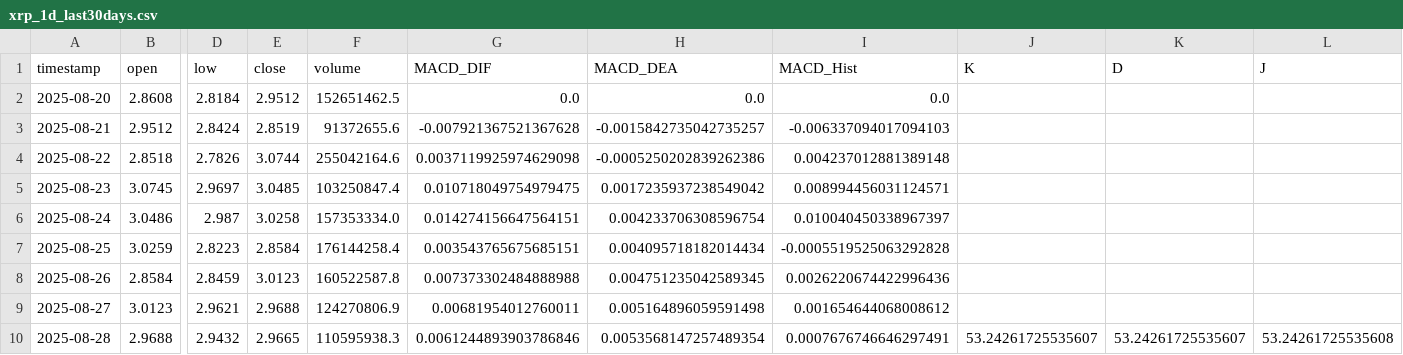
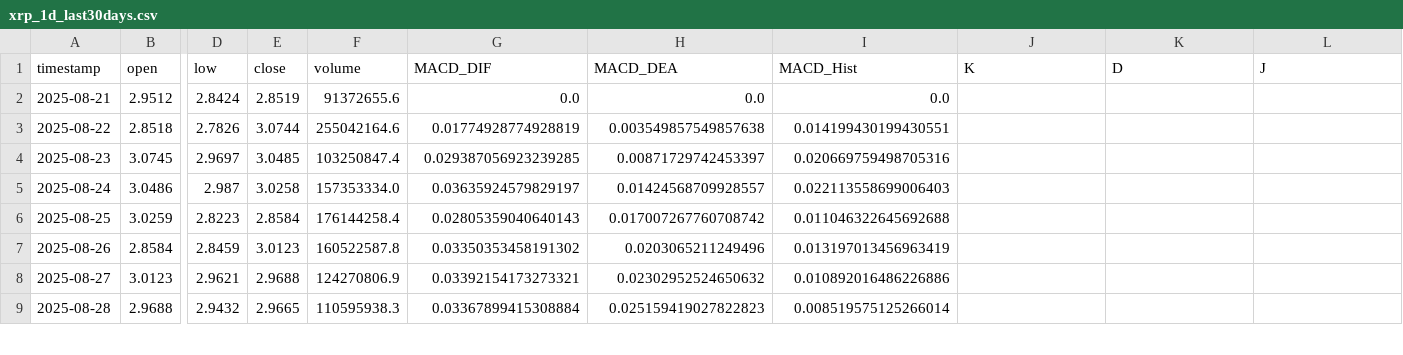
Before and after one commit to SteBal-star/xrp-data, a CSV file: binancexrp/xrp_1d_last30days.csv, drawn as a sheet; only a part is shown, gaps mark what is left out; removed rows and columns are numbered as before the commit, all else as after; rows hold the shown columns only; the diff covers the shown part only; the diff names each change by its address in the sheet, - before the commit and + after, or states it on an @@ line.

```diff
--- a/binancexrp/xrp_1d_last30days.csv
+++ b/binancexrp/xrp_1d_last30days.csv
-row 2: 2025-08-20 | 2.8608 | 2.8184 | 2.9512 | 152651462.5 | 0.0 | 0.0 | 0.0
-G2 (MACD_DIF): -0.007921367521367628
+G2 (MACD_DIF): 0.0
-H2 (MACD_DEA): -0.0015842735042735257
+H2 (MACD_DEA): 0.0
-I2 (MACD_Hist): -0.006337094017094103
+I2 (MACD_Hist): 0.0
-G3 (MACD_DIF): 0.0037119925974629098
+G3 (MACD_DIF): 0.01774928774928819
-H3 (MACD_DEA): -0.0005250202839262386
+H3 (MACD_DEA): 0.003549857549857638
-I3 (MACD_Hist): 0.004237012881389148
+I3 (MACD_Hist): 0.014199430199430551
-G4 (MACD_DIF): 0.010718049754979475
+G4 (MACD_DIF): 0.029387056923239285
-H4 (MACD_DEA): 0.0017235937238549042
+H4 (MACD_DEA): 0.00871729742453397
-I4 (MACD_Hist): 0.008994456031124571
+I4 (MACD_Hist): 0.020669759498705316
-G5 (MACD_DIF): 0.014274156647564151
+G5 (MACD_DIF): 0.03635924579829197
-H5 (MACD_DEA): 0.004233706308596754
+H5 (MACD_DEA): 0.01424568709928557
-I5 (MACD_Hist): 0.010040450338967397
+I5 (MACD_Hist): 0.022113558699006403
-G6 (MACD_DIF): 0.003543765675685151
+G6 (MACD_DIF): 0.02805359040640143
-H6 (MACD_DEA): 0.004095718182014434
+H6 (MACD_DEA): 0.017007267760708742
-I6 (MACD_Hist): -0.0005519525063292828
+I6 (MACD_Hist): 0.011046322645692688
-G7 (MACD_DIF): 0.007373302484888988
+G7 (MACD_DIF): 0.03350353458191302
-H7 (MACD_DEA): 0.004751235042589345
+H7 (MACD_DEA): 0.0203065211249496
-I7 (MACD_Hist): 0.0026220674422996436
+I7 (MACD_Hist): 0.013197013456963419
-G8 (MACD_DIF): 0.00681954012760011
+G8 (MACD_DIF): 0.03392154173273321
-H8 (MACD_DEA): 0.005164896059591498
+H8 (MACD_DEA): 0.02302952524650632
-I8 (MACD_Hist): 0.001654644068008612
+I8 (MACD_Hist): 0.010892016486226886
-G9 (MACD_DIF): 0.0061244893903786846
+G9 (MACD_DIF): 0.03367899415308884
-H9 (MACD_DEA): 0.0053568147257489354
+H9 (MACD_DEA): 0.025159419027822823
-I9 (MACD_Hist): 0.0007676746646297491
+I9 (MACD_Hist): 0.008519575125266014
-J9 (K): 53.24261725535607
+J9 (K): (empty)
-K9 (D): 53.24261725535607
+K9 (D): (empty)
-L9 (J): 53.24261725535608
+L9 (J): (empty)
```
Also changed, not shown: 1 added row and 130 edited cells elsewhere in this file, binancexrp/xrp_15m_last30days.csv, binancexrp/xrp_1h_last30days.csv, 6 other files.
